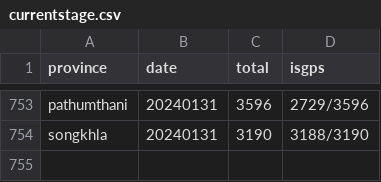
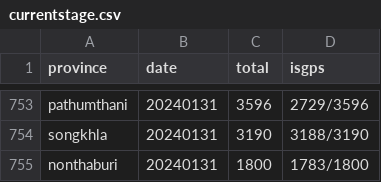
Before and after one commit to phawitb/crawler-led3-window, a CSV file: currentstage.csv, drawn as a sheet; only a part is shown, gaps mark what is left out; the diff names each change by its address in the sheet, - before the commit and + after, or states it on an @@ line.

Commit message:
Update currentstage.csv

```diff
--- a/currentstage.csv
+++ b/currentstage.csv
+row 755: nonthaburi | 20240131 | 1800 | 1783/1800
```
